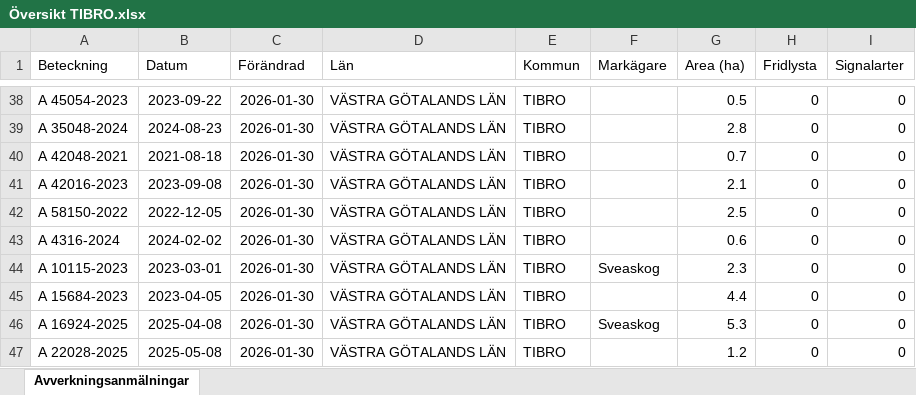
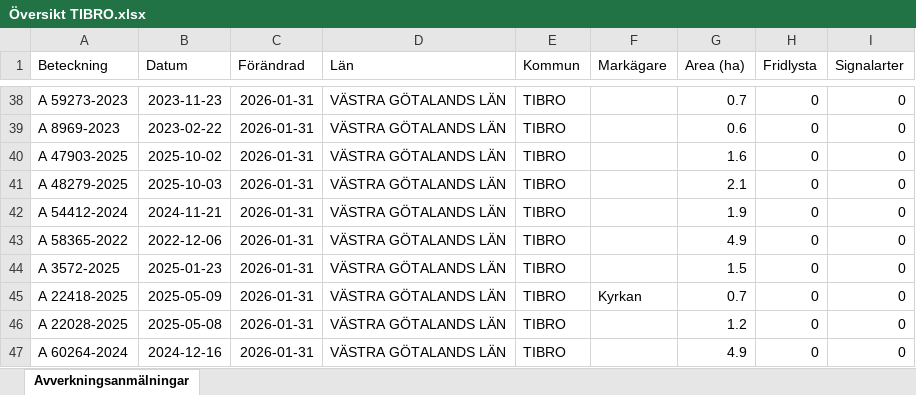
Before and after one commit to klasma/Logging_1472, an Excel workbook: Översikt TIBRO.xlsx, sheet Avverkningsanmälningar, drawn as a sheet; only a part is shown, gaps mark what is left out; values as stored, in another font and other column widths than the file's, no borders; the diff covers the shown part only; the diff names each change by its address in the sheet, - before the commit and + after, or states it on an @@ line.

```diff
--- a/Översikt TIBRO.xlsx (sheet Avverkningsanmälningar)
+++ b/Översikt TIBRO.xlsx (sheet Avverkningsanmälningar)
-A38 (Beteckning): A 45054-2023
+A38 (Beteckning): A 59273-2023
-B38 (Datum): 2023-09-22
+B38 (Datum): 2023-11-23
-C38:C47 (Förändrad): 2026-01-30
+C38:C47 (Förändrad): 2026-01-31
-G38 (Area (ha)): 0.5
+G38 (Area (ha)): 0.7
-A39 (Beteckning): A 35048-2024
+A39 (Beteckning): A 8969-2023
-B39 (Datum): 2024-08-23
+B39 (Datum): 2023-02-22
-G39 (Area (ha)): 2.8
+G39 (Area (ha)): 0.6
-A40 (Beteckning): A 42048-2021
+A40 (Beteckning): A 47903-2025
-B40 (Datum): 2021-08-18
+B40 (Datum): 2025-10-02
-G40 (Area (ha)): 0.7
+G40 (Area (ha)): 1.6
-A41 (Beteckning): A 42016-2023
+A41 (Beteckning): A 48279-2025
-B41 (Datum): 2023-09-08
+B41 (Datum): 2025-10-03
-A42 (Beteckning): A 58150-2022
+A42 (Beteckning): A 54412-2024
-B42 (Datum): 2022-12-05
+B42 (Datum): 2024-11-21
-G42 (Area (ha)): 2.5
+G42 (Area (ha)): 1.9
-A43 (Beteckning): A 4316-2024
+A43 (Beteckning): A 58365-2022
-B43 (Datum): 2024-02-02
+B43 (Datum): 2022-12-06
-G43 (Area (ha)): 0.6
+G43 (Area (ha)): 4.9
-A44 (Beteckning): A 10115-2023
+A44 (Beteckning): A 3572-2025
-B44 (Datum): 2023-03-01
+B44 (Datum): 2025-01-23
-F44 (Markägare): Sveaskog
+F44 (Markägare): (empty)
-G44 (Area (ha)): 2.3
+G44 (Area (ha)): 1.5
-A45 (Beteckning): A 15684-2023
+A45 (Beteckning): A 22418-2025
-B45 (Datum): 2023-04-05
+B45 (Datum): 2025-05-09
-F45 (Markägare): (empty)
+F45 (Markägare): Kyrkan
-G45 (Area (ha)): 4.4
+G45 (Area (ha)): 0.7
-A46 (Beteckning): A 16924-2025
+A46 (Beteckning): A 22028-2025
-B46 (Datum): 2025-04-08
+B46 (Datum): 2025-05-08
-F46 (Markägare): Sveaskog
+F46 (Markägare): (empty)
-G46 (Area (ha)): 5.3
+G46 (Area (ha)): 1.2
-A47 (Beteckning): A 22028-2025
+A47 (Beteckning): A 60264-2024
-B47 (Datum): 2025-05-08
+B47 (Datum): 2024-12-16
-G47 (Area (ha)): 1.2
+G47 (Area (ha)): 4.9
```
Also changed, not shown: 552 edited cells elsewhere in this sheet, artfynd/A 2764-2023 artfynd.xlsx, artfynd/A 29724-2022 artfynd.xlsx, 17 other files.
